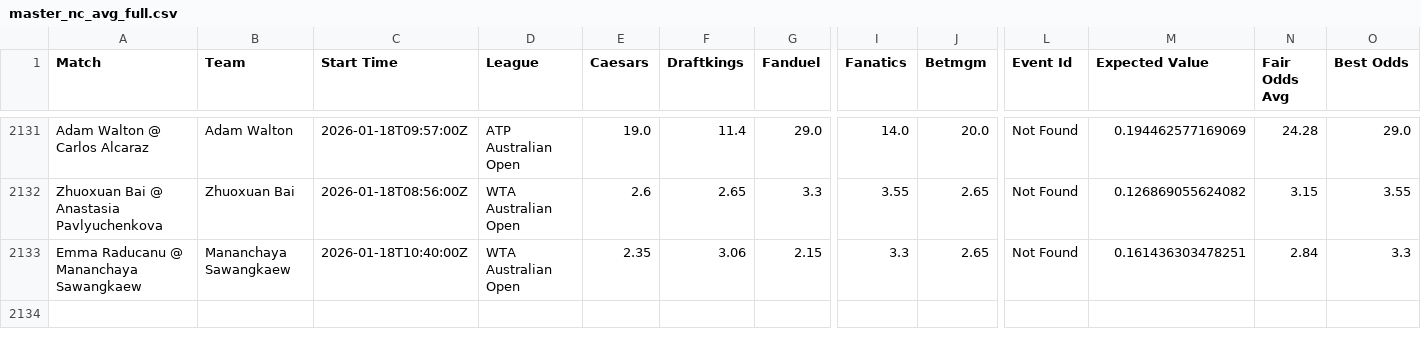
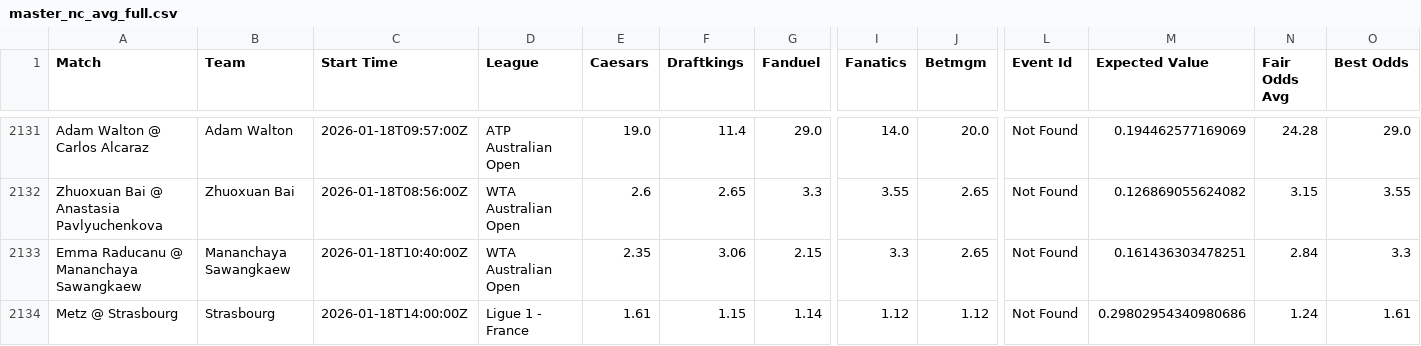
Before and after one commit to aqsmith02/paper-betting-tracker, a CSV file: data/master_nc_avg_full.csv, drawn as a sheet; only a part is shown, gaps mark what is left out; rows hold the shown columns only; the diff names each change by its address in the sheet, - before the commit and + after, or states it on an @@ line.

```diff
--- a/data/master_nc_avg_full.csv
+++ b/data/master_nc_avg_full.csv
+row 2134: Metz @ Strasbourg | Strasbourg | 2026-01-18T14:00:00Z | Ligue 1 - France | 1.61 | 1.15 | 1.14 | 1.12 | 1.12 | Not Found | 0.29802954340980686 | 1.24 | 1.61
```
Also changed, not shown: data/master_nc_avg_bets.csv.
